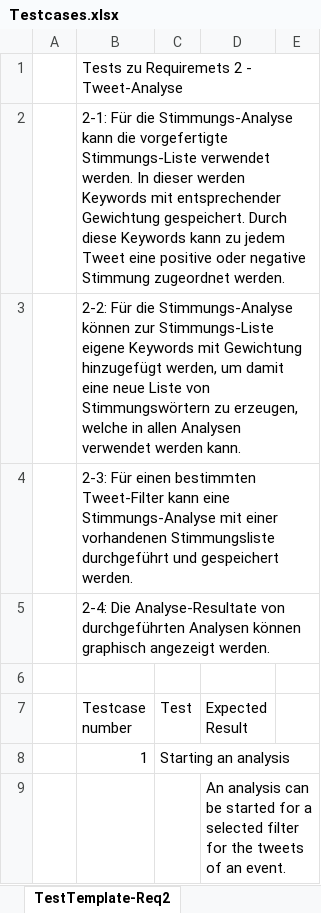
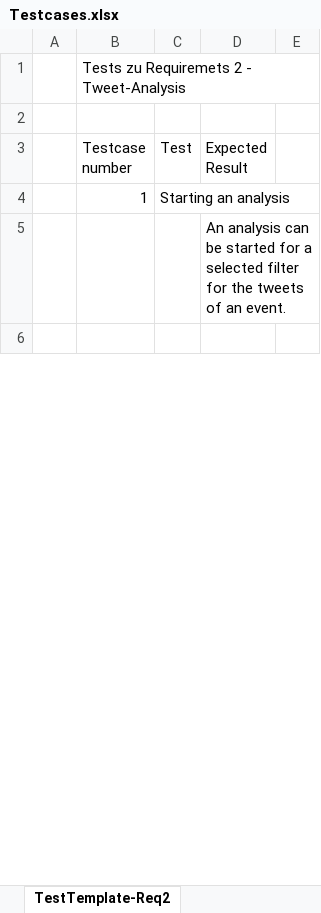
Before and after one commit to ARessmann/SE2, an Excel workbook: doc/projectFiles/Testcases.xlsx, sheet TestTemplate-Req2, drawn as a sheet; only a part is shown; the shorter side is filled out with more unchanged rows; values as stored, in another font and other column widths than the file's, no borders; removed rows and columns are numbered as before the commit, all else as after; the diff covers the shown part only; the diff names each change by its address in the sheet, - before the commit and + after, or states it on an @@ line.

Commit message:
testcases made camera-ready install-instructions updated

```diff
--- a/doc/projectFiles/Testcases.xlsx (sheet TestTemplate-Req2)
+++ b/doc/projectFiles/Testcases.xlsx (sheet TestTemplate-Req2)
-B1 (Testcase number): Tests zu Requiremets 2 - Tweet-Analyse
+B1 (Testcase number): Tests zu Requiremets 2 - Tweet-Analysis
-row 2:  | 2-1: Für die Stimmungs-Analyse kann die vorgefertigte Stimmungs-Liste verwendet werden. In dieser werden Keywords mit entsprechender Gewichtung gespeichert. Durch diese Keywords kann zu jedem Tweet eine positive oder negative Stimmung zugeordnet werden.
-row 3:  | 2-2: Für die Stimmungs-Analyse können zur Stimmungs-Liste eigene Keywords mit Gewichtung hinzugefügt werden, um damit eine neue Liste von Stimmungswörtern zu erzeugen, welche in allen Analysen verwendet werden kann.
-row 4:  | 2-3: Für einen bestimmten Tweet-Filter kann eine Stimmungs-Analyse mit einer vorhandenen Stimmungsliste durchgeführt und gespeichert werden.
-row 5:  | 2-4: Die Analyse-Resultate von durchgeführten Analysen können graphisch angezeigt werden.
```
Also changed, not shown: 16 added rows, 4 removed rows and 6 edited cells elsewhere in this sheet, sheet TestTemplate-Req4, sheet TestTemplate-Req1, sheet TestTemplate-Req3, 1 other file.
